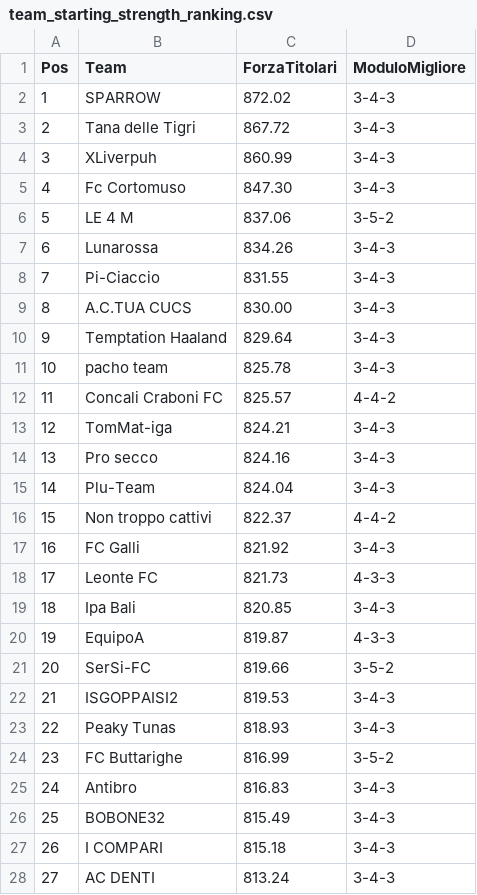
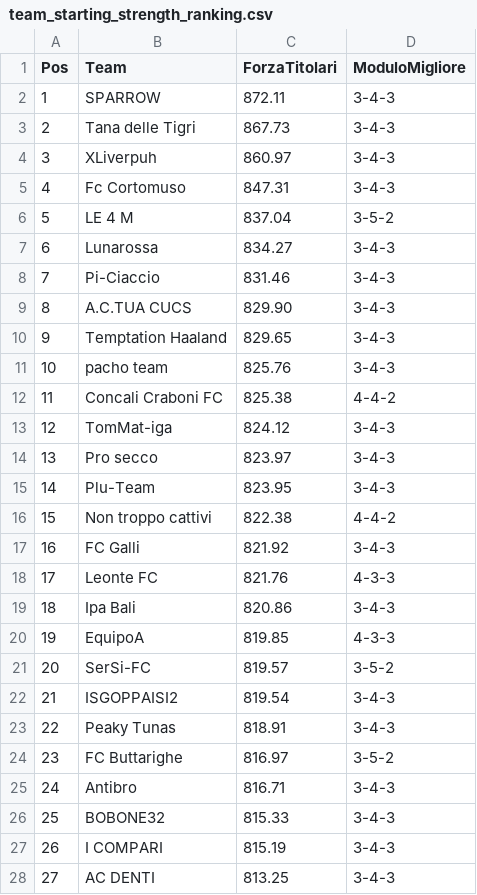
Before and after one commit to etilonii/FantaPortoscuso, a CSV file: data/reports/team_starting_strength_ranking.csv, drawn as a sheet; only a part is shown; the diff covers the shown part only.

```diff
--- a/data/reports/team_starting_strength_ranking.csv
+++ b/data/reports/team_starting_strength_ranking.csv
@@ -1,28 +1,28 @@
 Pos,Team,ForzaTitolari,ModuloMigliore
-1,SPARROW,872.02,3-4-3
-2,Tana delle Tigri,867.72,3-4-3
-3,XLiverpuh,860.99,3-4-3
-4,Fc Cortomuso,847.30,3-4-3
-5,LE 4 M,837.06,3-5-2
-6,Lunarossa,834.26,3-4-3
-7,Pi-Ciaccio,831.55,3-4-3
-8,A.C.TUA CUCS,830.00,3-4-3
-9,Temptation Haaland,829.64,3-4-3
-10,pacho team,825.78,3-4-3
-11,Concali Craboni FC,825.57,4-4-2
-12,TomMat-iga,824.21,3-4-3
-13,Pro secco,824.16,3-4-3
-14,Plu-Team,824.04,3-4-3
-15,Non troppo cattivi,822.37,4-4-2
+1,SPARROW,872.11,3-4-3
+2,Tana delle Tigri,867.73,3-4-3
+3,XLiverpuh,860.97,3-4-3
+4,Fc Cortomuso,847.31,3-4-3
+5,LE 4 M,837.04,3-5-2
+6,Lunarossa,834.27,3-4-3
+7,Pi-Ciaccio,831.46,3-4-3
+8,A.C.TUA CUCS,829.90,3-4-3
+9,Temptation Haaland,829.65,3-4-3
+10,pacho team,825.76,3-4-3
+11,Concali Craboni FC,825.38,4-4-2
+12,TomMat-iga,824.12,3-4-3
+13,Pro secco,823.97,3-4-3
+14,Plu-Team,823.95,3-4-3
+15,Non troppo cattivi,822.38,4-4-2
 16,FC Galli,821.92,3-4-3
-17,Leonte FC,821.73,4-3-3
-18,Ipa Bali,820.85,3-4-3
-19,EquipoA,819.87,4-3-3
-20,SerSi-FC,819.66,3-5-2
-21,ISGOPPAISI2,819.53,3-4-3
-22,Peaky Tunas,818.93,3-4-3
-23,FC Buttarighe,816.99,3-5-2
-24,Antibro,816.83,3-4-3
-25,BOBONE32,815.49,3-4-3
-26,I COMPARI,815.18,3-4-3
-27,AC DENTI,813.24,3-4-3
+17,Leonte FC,821.76,4-3-3
+18,Ipa Bali,820.86,3-4-3
+19,EquipoA,819.85,4-3-3
+20,SerSi-FC,819.57,3-5-2
+21,ISGOPPAISI2,819.54,3-4-3
+22,Peaky Tunas,818.91,3-4-3
+23,FC Buttarighe,816.97,3-5-2
+24,Antibro,816.71,3-4-3
+25,BOBONE32,815.33,3-4-3
+26,I COMPARI,815.19,3-4-3
+27,AC DENTI,813.25,3-4-3
```
Also changed, not shown: 64 edited cells elsewhere in this file, data/db/fixtures.csv, data/player_tiers.csv, 5 other files.
